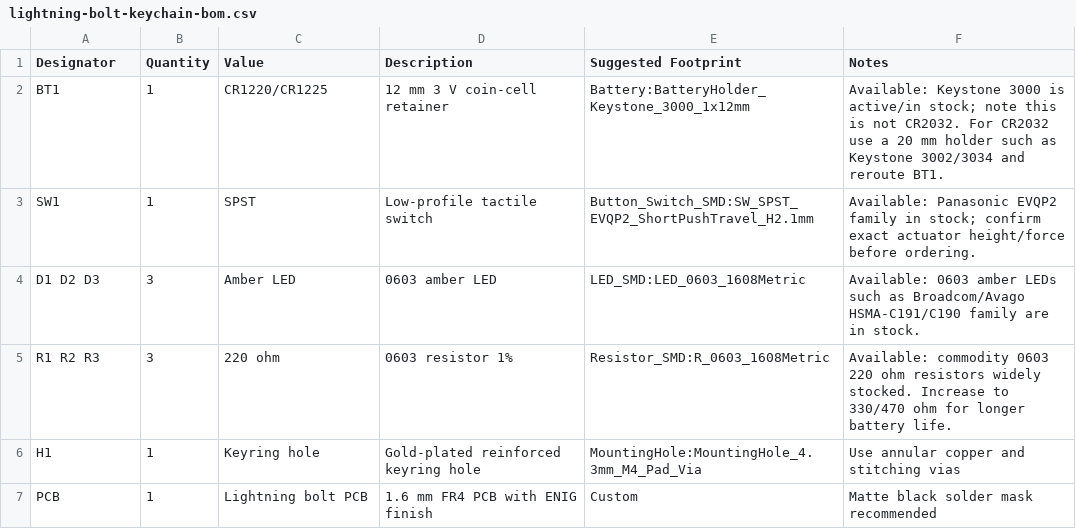
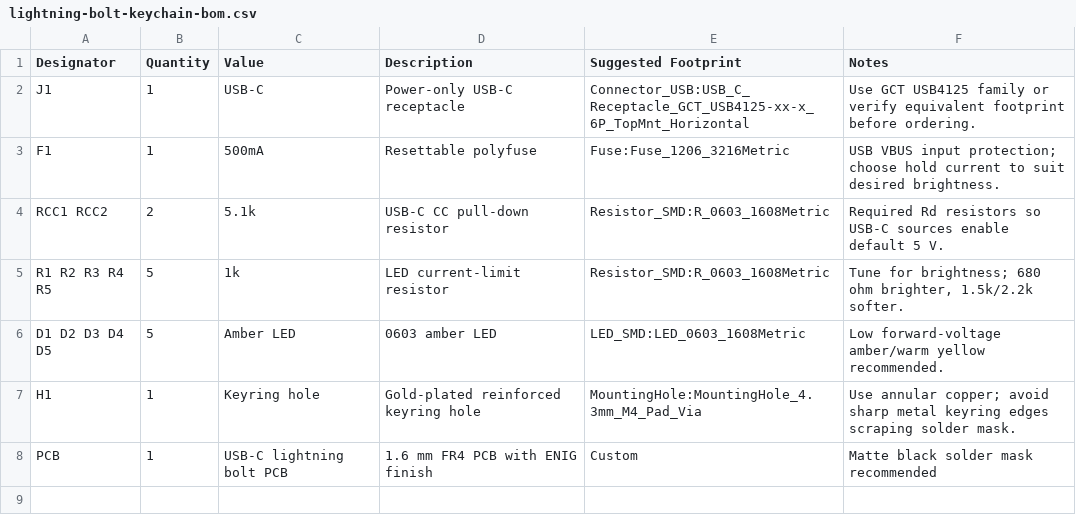
Before and after one commit to Billdesj/lightning-bolt-keychain, a CSV file: bom/lightning-bolt-keychain-bom.csv, drawn as a sheet.

Commit message:
Convert keychain to USB-C powered design

```diff
--- a/bom/lightning-bolt-keychain-bom.csv
+++ b/bom/lightning-bolt-keychain-bom.csv
@@ -1,7 +1,8 @@
 Designator,Quantity,Value,Description,Suggested Footprint,Notes
-BT1,1,CR1220/CR1225,12 mm 3 V coin-cell retainer,Battery:BatteryHolder_Keystone_3000_1x12mm,"Available: Keystone 3000 is active/in stock; note this is not CR2032. For CR2032 use a 20 mm holder such as Keystone 3002/3034 and reroute BT1."
-SW1,1,SPST,Low-profile tactile switch,Button_Switch_SMD:SW_SPST_EVQP2_ShortPushTravel_H2.1mm,"Available: Panasonic EVQP2 family in stock; confirm exact actuator height/force before ordering."
-D1 D2 D3,3,Amber LED,0603 amber LED,LED_SMD:LED_0603_1608Metric,"Available: 0603 amber LEDs such as Broadcom/Avago HSMA-C191/C190 family are in stock."
-R1 R2 R3,3,220 ohm,0603 resistor 1%,Resistor_SMD:R_0603_1608Metric,"Available: commodity 0603 220 ohm resistors widely stocked. Increase to 330/470 ohm for longer battery life."
-H1,1,Keyring hole,Gold-plated reinforced keyring hole,MountingHole:MountingHole_4.3mm_M4_Pad_Via,Use annular copper and stitching vias
-PCB,1,Lightning bolt PCB,1.6 mm FR4 PCB with ENIG finish,Custom,Matte black solder mask recommended
+J1,1,USB-C,Power-only USB-C receptacle,Connector_USB:USB_C_Receptacle_GCT_USB4125-xx-x_6P_TopMnt_Horizontal,"Use GCT USB4125 family or verify equivalent footprint before ordering."
+F1,1,500mA,Resettable polyfuse,Fuse:Fuse_1206_3216Metric,"USB VBUS input protection; choose hold current to suit desired brightness."
+RCC1 RCC2,2,5.1k,USB-C CC pull-down resistor,Resistor_SMD:R_0603_1608Metric,"Required Rd resistors so USB-C sources enable default 5 V."
+R1 R2 R3 R4 R5,5,1k,LED current-limit resistor,Resistor_SMD:R_0603_1608Metric,"Tune for brightness; 680 ohm brighter, 1.5k/2.2k softer."
+D1 D2 D3 D4 D5,5,Amber LED,0603 amber LED,LED_SMD:LED_0603_1608Metric,"Low forward-voltage amber/warm yellow recommended."
+H1,1,Keyring hole,Gold-plated reinforced keyring hole,MountingHole:MountingHole_4.3mm_M4_Pad_Via,"Use annular copper; avoid sharp metal keyring edges scraping solder mask."
+PCB,1,USB-C lightning bolt PCB,1.6 mm FR4 PCB with ENIG finish,Custom,Matte black solder mask recommended
```
Also changed, not shown: 5 other files.
